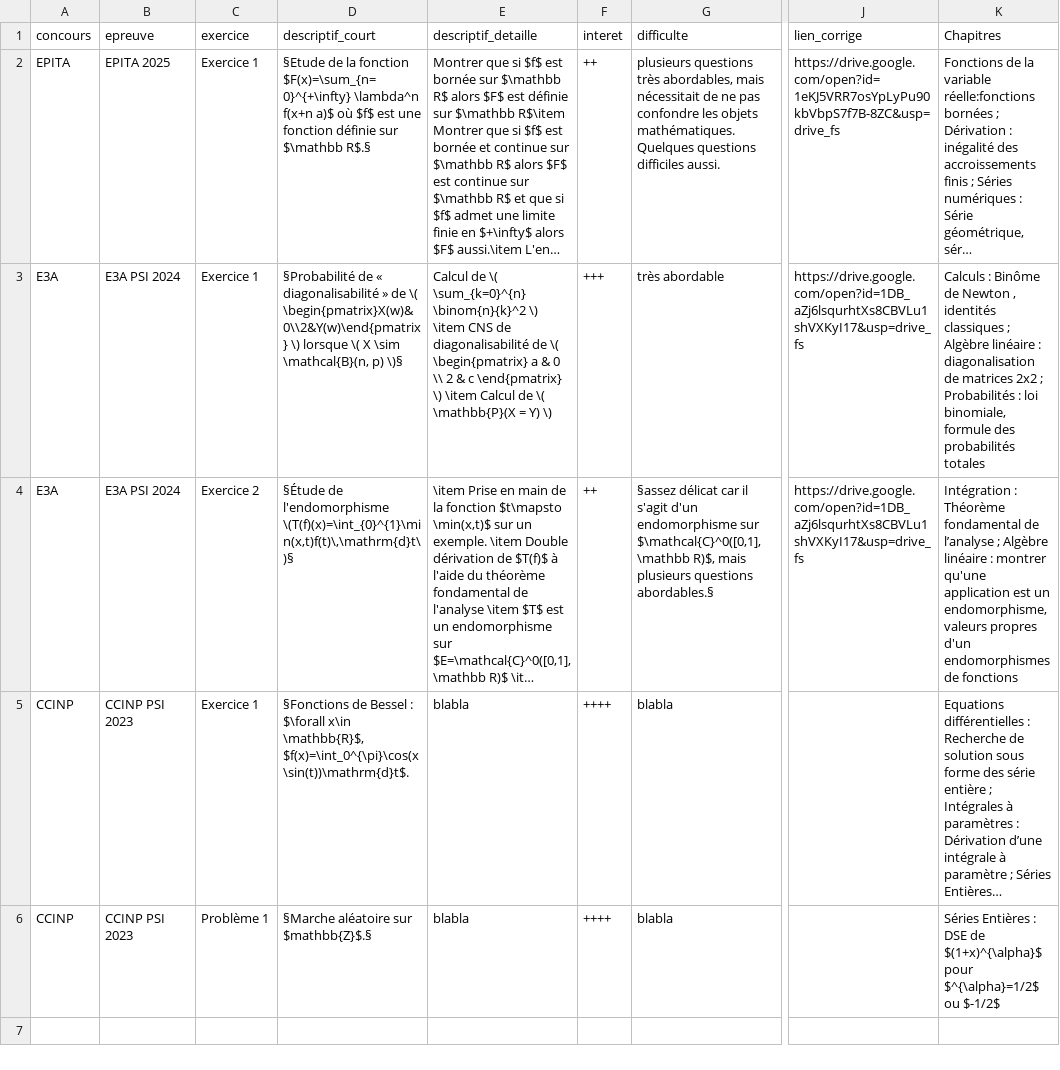
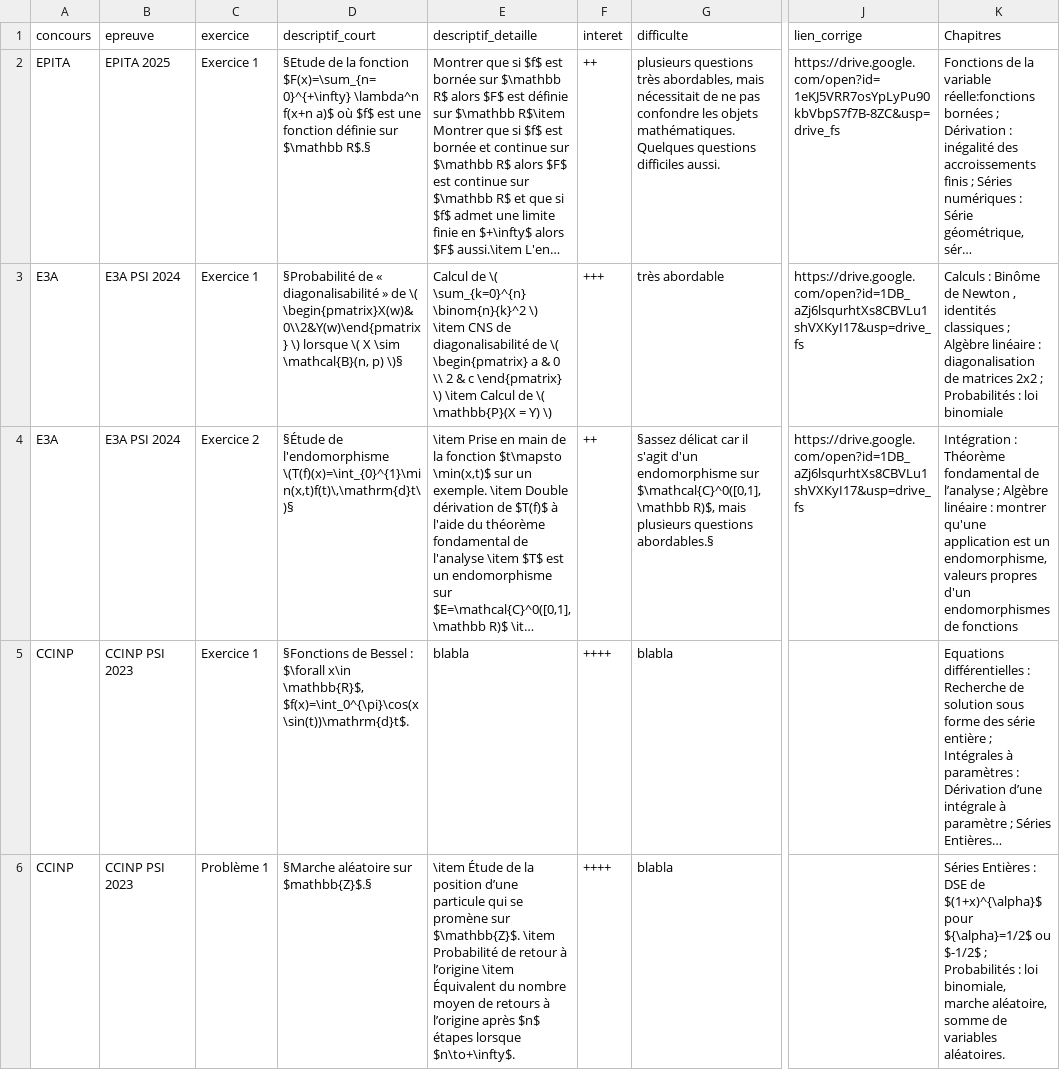
Before and after one commit to tallevard/sujets-de-concours, a CSV file: fiches.csv, drawn as a sheet; only a part is shown, gaps mark what is left out; long unchanged cells end in …; the diff names each change by its address in the sheet, - before the commit and + after, or states it on an @@ line.

Commit message:
maj fiche ccinp 2023

```diff
--- a/fiches.csv
+++ b/fiches.csv
-K3 (Chapitres): …: loi binomiale, formule des probabilités totales
+K3 (Chapitres): …: loi binomiale
-E6 (descriptif_detaille): blabla
+E6 (descriptif_detaille): \item Étude de la position d’une particule qui se promène sur $\mathbb{Z}$. \item Probabilité de retour à l’origine \item Équivalent du nombre moyen de retours à l’origine après $n$ étapes lorsque $n\to+\infty$.
-K6 (Chapitres): …$(1+x)^{\alpha}$ pour $^{\alpha}=1/2$ ou $-1/2$
+K6 (Chapitres): …$(1+x)^{\alpha}$ pour ${\alpha}=1/2$ ou $-1/2$ ; Probabilités : loi binomiale, marche aléatoire, somme de variables aléatoires.
```
Also changed, not shown: 1 other file.
